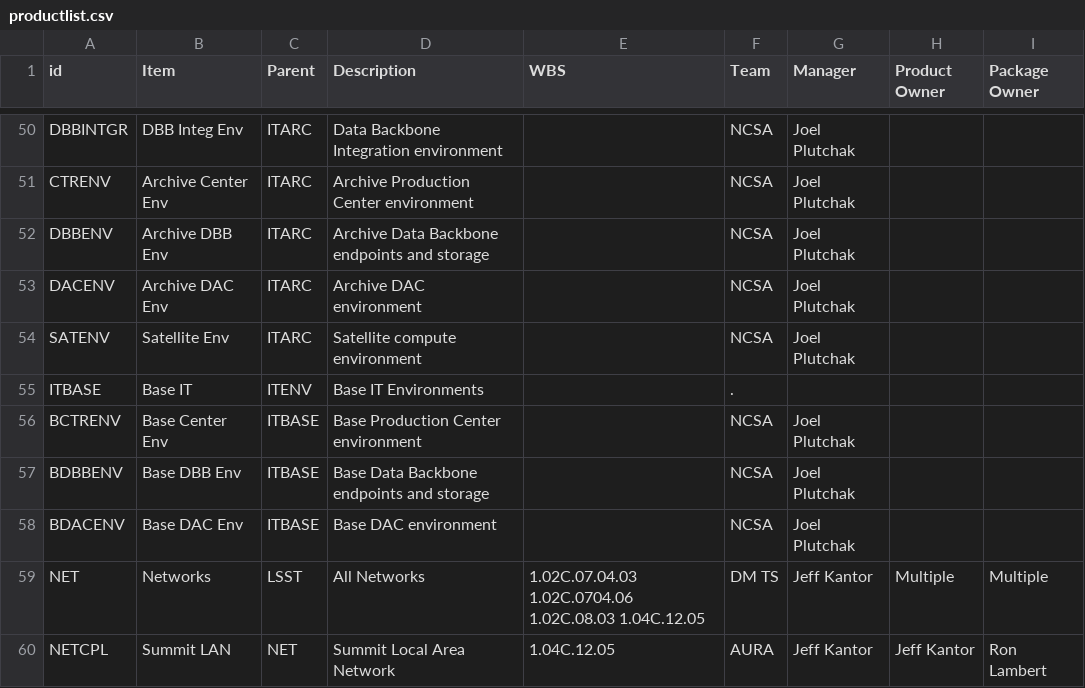
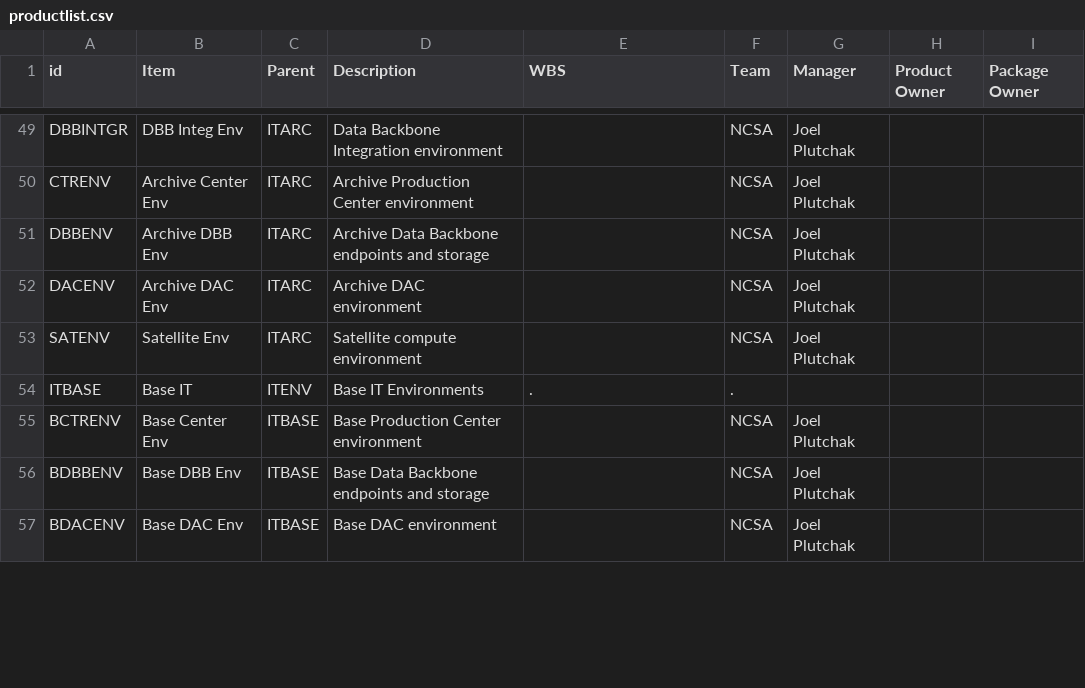
Before and after one commit to lsst/LDM-294, a CSV file: productlist.csv, drawn as a sheet; only a part is shown, gaps mark what is left out; the diff covers the shown part only.

Commit message:
Fix hierarchy
Remove LSST node at the top and NET and NETCPL nodes underneath since
they are not DM products.
Remove Team and Manager entries for non-leaf nodes; set WBS for
non-leaf nodes to ".".

```diff
--- a/productlist.csv
+++ b/productlist.csv
@@ -54,3 +53,3 @@ DACENV,Archive DAC Env,ITARC,Archive DAC environment,,NCSA,Joel Plutchak,,
 SATENV,Satellite Env,ITARC,Satellite compute environment,,NCSA,Joel Plutchak,,
-ITBASE,Base IT,ITENV,Base IT Environments,,.,,,
+ITBASE,Base IT,ITENV,Base IT Environments,.,.,,,
 BCTRENV,Base Center Env,ITBASE,Base Production Center environment,,NCSA,Joel Plutchak,,
@@ -58,3 +57 @@ BDBBENV,Base DBB Env,ITBASE,Base Data Backbone endpoints and storage,,NCSA,Joel
 BDACENV,Base DAC Env,ITBASE,Base DAC environment,,NCSA,Joel Plutchak,,
-NET,Networks,LSST,All Networks,1.02C.07.04.03 1.02C.0704.06 1.02C.08.03 1.04C.12.05,DM TS,Jeff Kantor,Multiple,Multiple
-NETCPL,Summit LAN,NET,Summit Local Area Network,1.04C.12.05,AURA,Jeff Kantor,Jeff Kantor,Ron Lambert
```
Also changed, not shown: 1 removed row and 41 edited cells elsewhere in this file.
